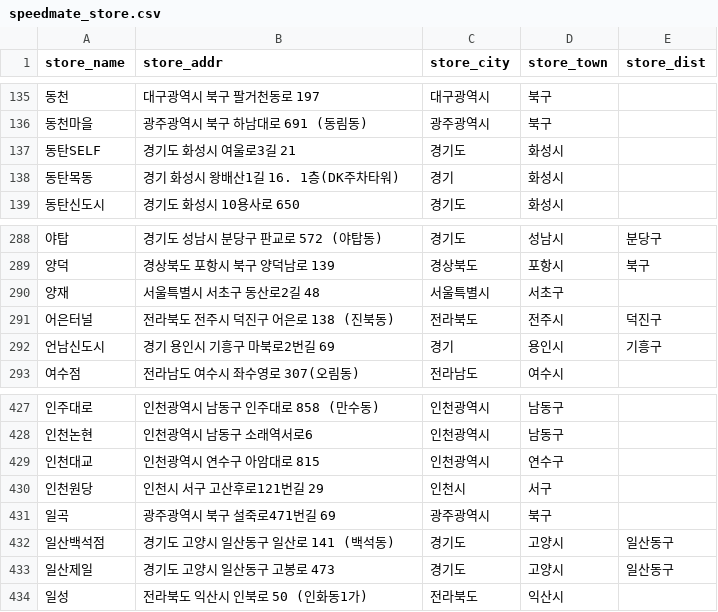
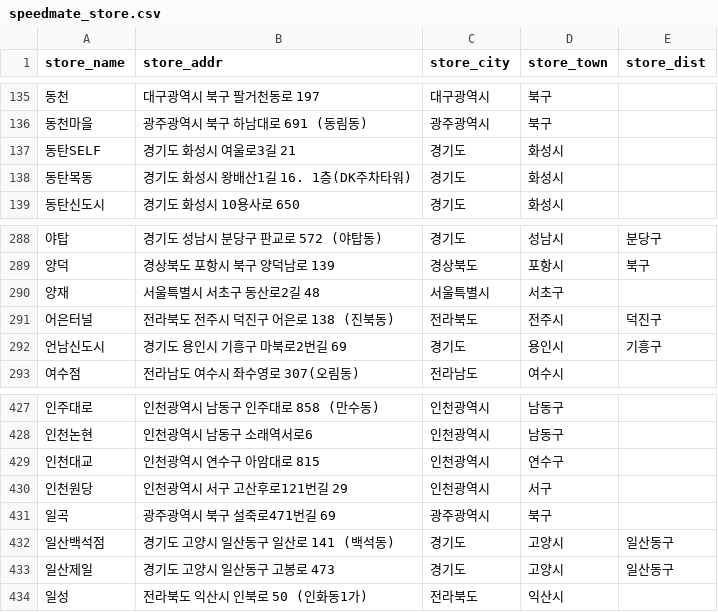
Before and after one commit to SKNETWORKS-FAMILY-AICAMP/SKN02-1st-1Team, a CSV file: data/speedmate_store.csv, drawn as a sheet; only a part is shown, gaps mark what is left out; the diff names each change by its address in the sheet, - before the commit and + after, or states it on an @@ line.

Commit message:
240604_sa_speedmate_store.csv 이상 데이터 수정, 외부 데이터 5건(CSV) 추가

```diff
--- a/data/speedmate_store.csv
+++ b/data/speedmate_store.csv
-B138 (store_addr): 경기 화성시 왕배산1길 16. 1층(DK주차타워)
+B138 (store_addr): 경기도 화성시 왕배산1길 16. 1층(DK주차타워)
-C138 (store_city): 경기
+C138 (store_city): 경기도
-B292 (store_addr): 경기 용인시 기흥구 마북로2번길 69
+B292 (store_addr): 경기도 용인시 기흥구 마북로2번길 69
-C292 (store_city): 경기
+C292 (store_city): 경기도
-B430 (store_addr): 인천시 서구 고산후로121번길 29
+B430 (store_addr): 인천광역시 서구 고산후로121번길 29
-C430 (store_city): 인천시
+C430 (store_city): 인천광역시
```
Also changed, not shown: 6 other files.
